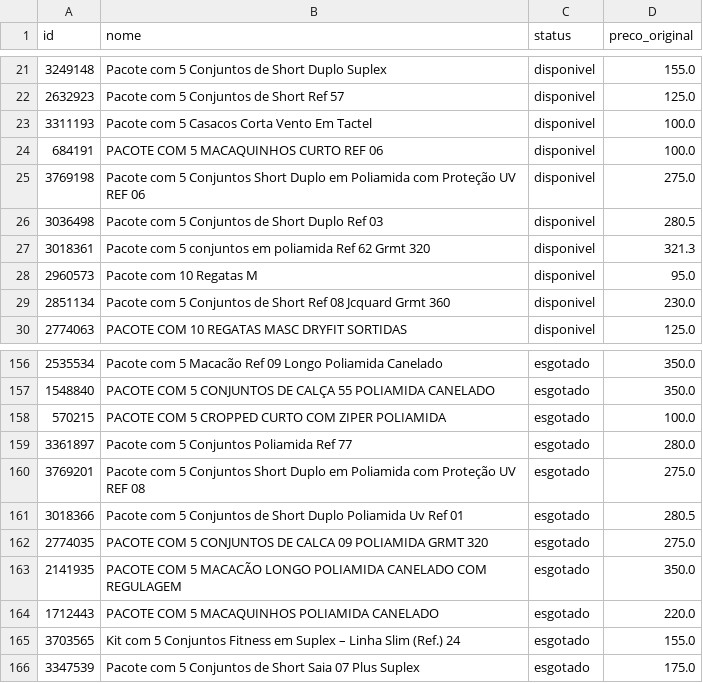
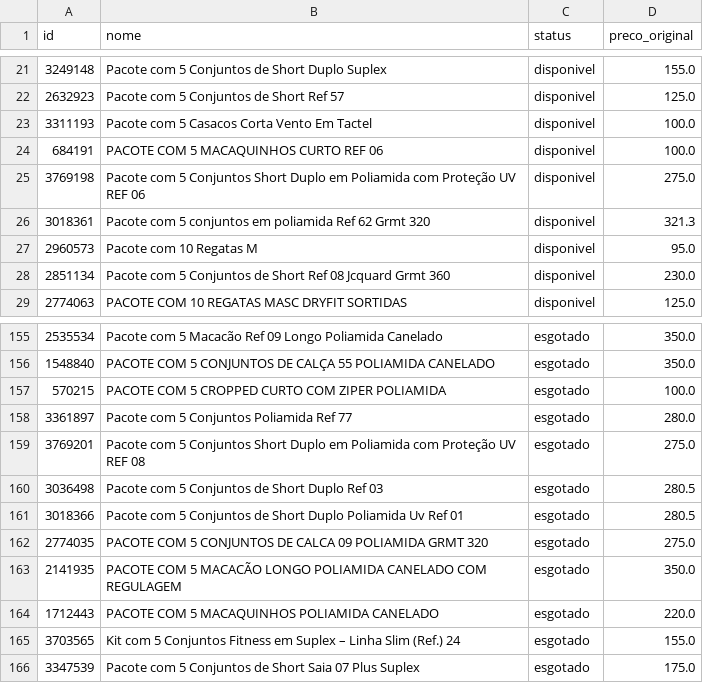
Before and after one commit to lojalulu/Site-Lulu, a CSV file: ultima_verificacao.csv, drawn as a sheet; only a part is shown, gaps mark what is left out; removed rows and columns are numbered as before the commit, all else as after; the diff names each change by its address in the sheet, - before the commit and + after, or states it on an @@ line.

```diff
--- a/ultima_verificacao.csv
+++ b/ultima_verificacao.csv
-row 26: 3036498 | Pacote com 5 Conjuntos de Short Duplo Ref 03 | disponivel | 280.5
+row 160: 3036498 | Pacote com 5 Conjuntos de Short Duplo Ref 03 | esgotado | 280.5
```
Also changed, not shown: 4 other files.
